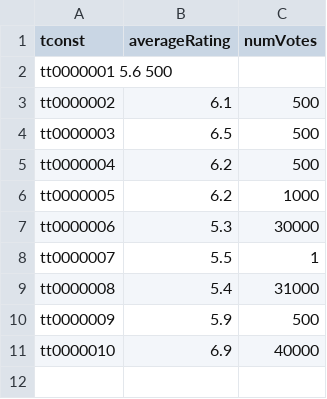
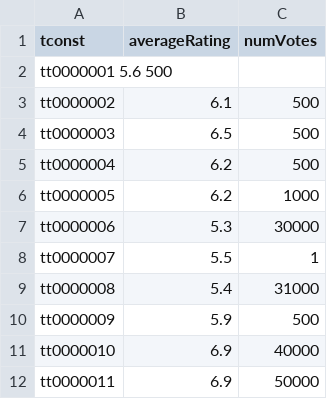
Before and after one commit to jiaqing23/cz4031-project-1, a TSV file: data/data_short.tsv, drawn as a sheet.

```diff
--- a/data/data_short.tsv
+++ b/data/data_short.tsv
@@ -11 +11,2 @@ tt0000009	5.9	500
 tt0000010	6.9	40000
+tt0000011	6.9	50000
```
